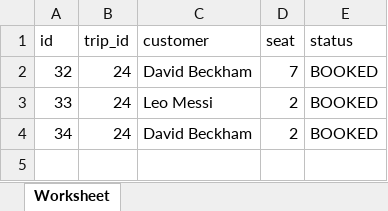
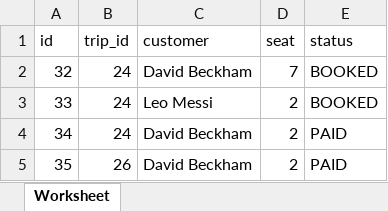
Before and after one commit to twiiink1e/BusTicketBookingSystem, an Excel workbook: public/report/BookingReport.xlsx, sheet Worksheet, drawn as a sheet; values as stored, in another font and other column widths than the file's, no borders; the diff names each change by its address in the sheet, - before the commit and + after, or states it on an @@ line.

```diff
--- a/public/report/BookingReport.xlsx (sheet Worksheet)
+++ b/public/report/BookingReport.xlsx (sheet Worksheet)
-E4 (status): BOOKED
+E4 (status): PAID
+row 5: 35 | 26 | David Beckham | 2 | PAID
```
Also changed, not shown: public/report/TripReport.xlsx, 10 other files.
